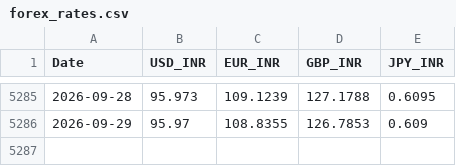
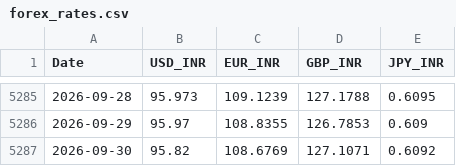
Before and after one commit to aswinv90/indian-market-historical-data, a CSV file: data/MACRO/forex_rates.csv, drawn as a sheet; only a part is shown, gaps mark what is left out; the diff names each change by its address in the sheet, - before the commit and + after, or states it on an @@ line.

Commit message:
[SUCCESS] chore(macro): daily macroeconomic indicators update 2026-09-30
Status: SUCCESS - Execution completed successfully.

```diff
--- a/data/MACRO/forex_rates.csv
+++ b/data/MACRO/forex_rates.csv
+row 5287: 2026-09-30 | 95.82 | 108.6769 | 127.1071 | 0.6092
```
Also changed, not shown: 1 other file.
